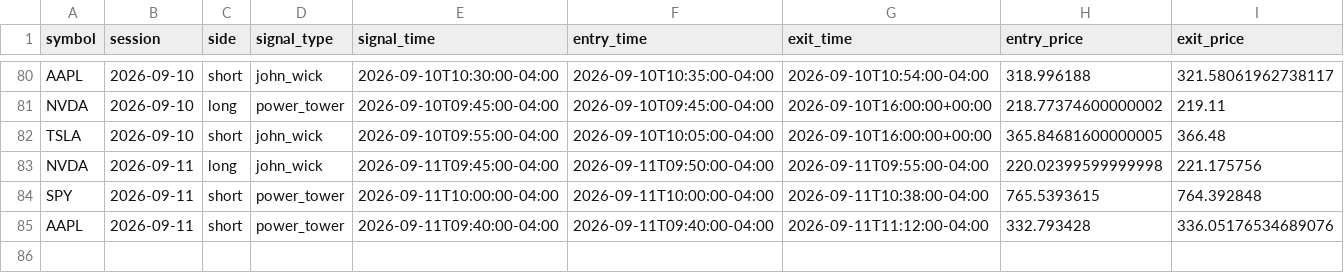
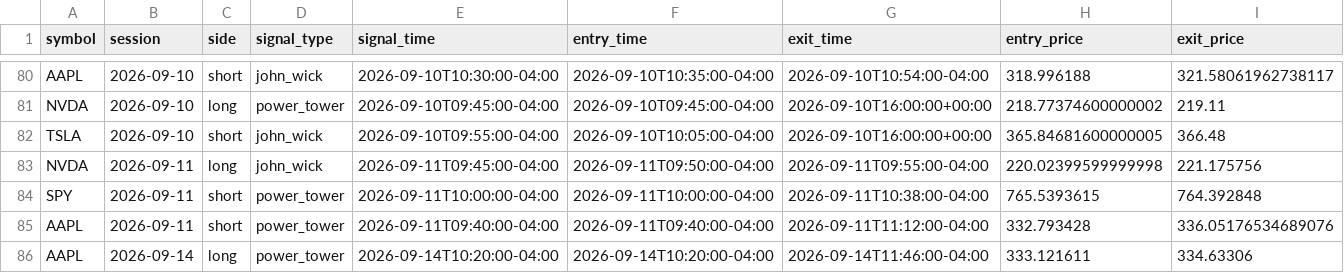
Before and after one commit to ksanta-bit/pattern-scout-eth, a CSV file: docs/stocks/trades.csv, drawn as a sheet; only a part is shown, gaps mark what is left out; rows hold the shown columns only; the diff names each change by its address in the sheet, - before the commit and + after, or states it on an @@ line.

```diff
--- a/docs/stocks/trades.csv
+++ b/docs/stocks/trades.csv
+row 86: AAPL | 2026-09-14 | long | power_tower | 2026-09-14T10:20:00-04:00 | 2026-09-14T10:20:00-04:00 | 2026-09-14T11:46:00-04:00 | 333.121611 | 334.63306
```
Also changed, not shown: docs/stocks/equity_curve.csv, 4 other files.
